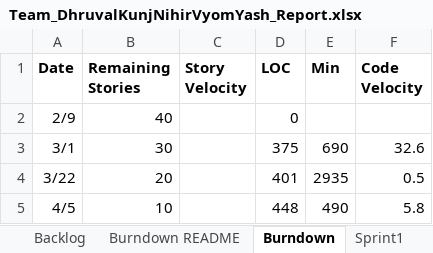
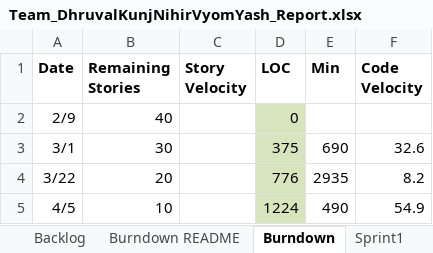
Before and after one commit to vyom-shah/CS555_Final_Project, an Excel workbook: FinalProject/Excel Sheet/Team_DhruvalKunjNihirVyomYash_Report.xlsx, sheet Burndown, drawn as a sheet; values as stored, in another font and other column widths than the file's, no borders; charts and pictures not drawn; the diff names each change by its address in the sheet, - before the commit and + after, or states it on an @@ line.

Commit message:
Updating Excel

```diff
--- a/FinalProject/Excel Sheet/Team_DhruvalKunjNihirVyomYash_Report.xlsx (sheet Burndown)
+++ b/FinalProject/Excel Sheet/Team_DhruvalKunjNihirVyomYash_Report.xlsx (sheet Burndown)
-D2:D5 fill: none
+D2:D5 fill: #D7E4BD
-D4 (LOC): 401
+D4 (LOC): 776
-F4 (Code Velocity): 0.5
+F4 (Code Velocity): 8.2
-D5 (LOC): 448
+D5 (LOC): 1224
-F5 (Code Velocity): 5.8
+F5 (Code Velocity): 54.9
```
Also changed, not shown: sheet Burndown README, 1 other file.
